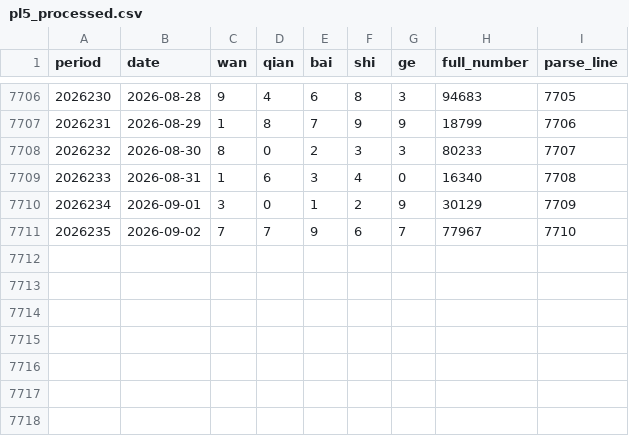
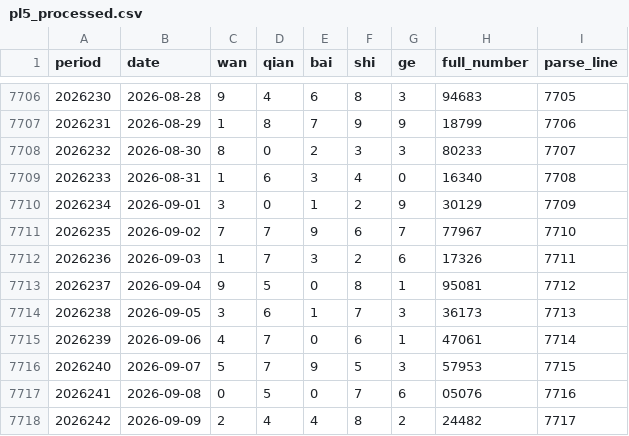
Before and after one commit to Luohan-ping88/luohan-code, a CSV file: PL5/data/processed/pl5_processed.csv, drawn as a sheet; only a part is shown, gaps mark what is left out; the diff names each change by its address in the sheet, - before the commit and + after, or states it on an @@ line.

```diff
--- a/PL5/data/processed/pl5_processed.csv
+++ b/PL5/data/processed/pl5_processed.csv
+row 7712: 2026236 | 2026-09-03 | 1 | 7 | 3 | 2 | 6 | 17326 | 7711
+row 7713: 2026237 | 2026-09-04 | 9 | 5 | 0 | 8 | 1 | 95081 | 7712
+row 7714: 2026238 | 2026-09-05 | 3 | 6 | 1 | 7 | 3 | 36173 | 7713
+row 7715: 2026239 | 2026-09-06 | 4 | 7 | 0 | 6 | 1 | 47061 | 7714
+row 7716: 2026240 | 2026-09-07 | 5 | 7 | 9 | 5 | 3 | 57953 | 7715
+row 7717: 2026241 | 2026-09-08 | 0 | 5 | 0 | 7 | 6 | 05076 | 7716
+row 7718: 2026242 | 2026-09-09 | 2 | 4 | 4 | 8 | 2 | 24482 | 7717
```
Also changed, not shown: 8 other files.
